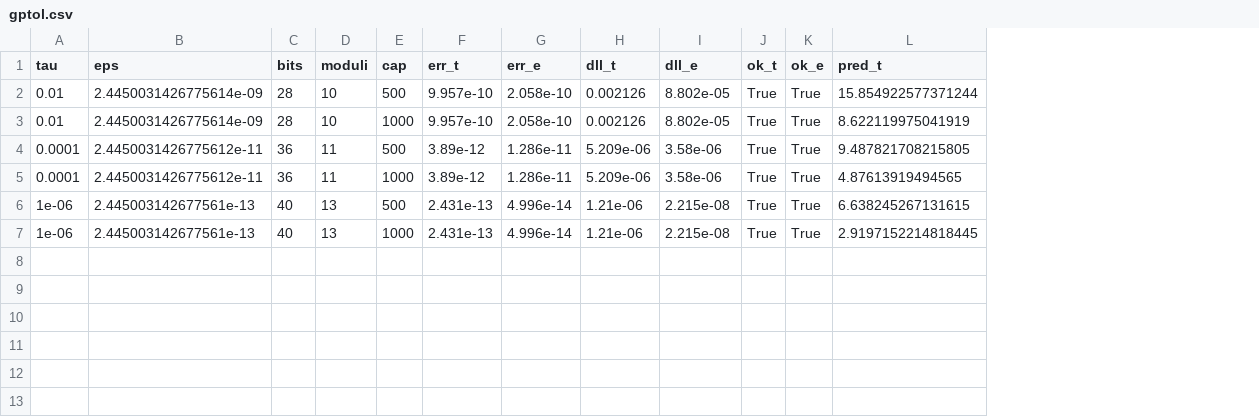
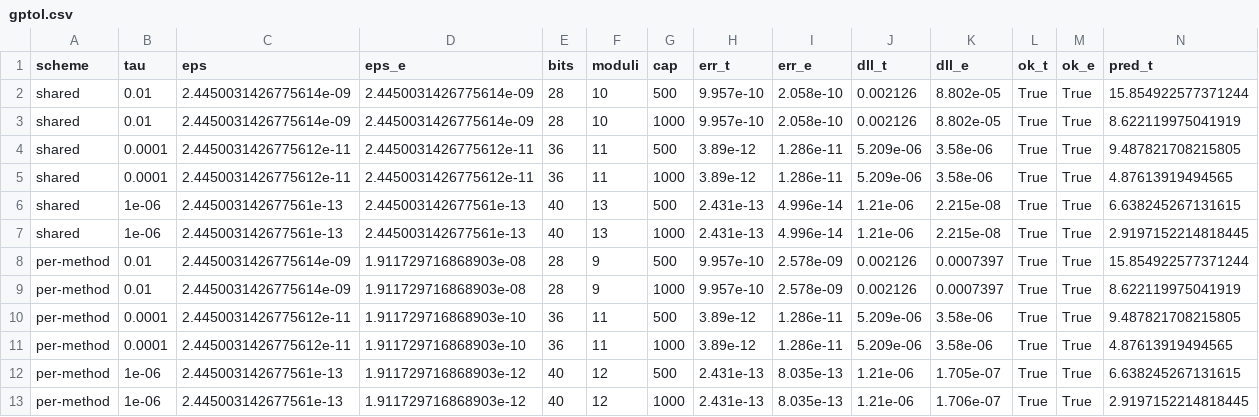
Before and after one commit to Koyingtw/mantissa-optimize, a CSV file: mi350/results/gptol.csv, drawn as a sheet; only a part is shown; rows hold the shown columns only; the diff names each change by its address in the sheet, - before the commit and + after, or states it on an @@ line.

```diff
--- a/mi350/results/gptol.csv
+++ b/mi350/results/gptol.csv
+column A (scheme), rows 2-7: all shared
+column D (eps_e), rows 2-7: 2.4450031426775614e-09 | 2.4450031426775614e-09 | 2.4450031426775612e-11 | 2.4450031426775612e-11 | 2.445003142677561e-13 | 2.445003142677561e-13
+row 8: per-method | 0.01 | 2.4450031426775614e-09 | 1.911729716868903e-08 | 28 | 9 | 500 | 9.957e-10 | 2.578e-09 | 0.002126 | 0.0007397 | True | True | 15.854922577371244
+row 9: per-method | 0.01 | 2.4450031426775614e-09 | 1.911729716868903e-08 | 28 | 9 | 1000 | 9.957e-10 | 2.578e-09 | 0.002126 | 0.0007397 | True | True | 8.622119975041919
+row 10: per-method | 0.0001 | 2.4450031426775612e-11 | 1.911729716868903e-10 | 36 | 11 | 500 | 3.89e-12 | 1.286e-11 | 5.209e-06 | 3.58e-06 | True | True | 9.487821708215805
+row 11: per-method | 0.0001 | 2.4450031426775612e-11 | 1.911729716868903e-10 | 36 | 11 | 1000 | 3.89e-12 | 1.286e-11 | 5.209e-06 | 3.58e-06 | True | True | 4.87613919494565
+row 12: per-method | 1e-06 | 2.445003142677561e-13 | 1.911729716868903e-12 | 40 | 12 | 500 | 2.431e-13 | 8.035e-13 | 1.21e-06 | 1.705e-07 | True | True | 6.638245267131615
+row 13: per-method | 1e-06 | 2.445003142677561e-13 | 1.911729716868903e-12 | 40 | 12 | 1000 | 2.431e-13 | 8.035e-13 | 1.21e-06 | 1.706e-07 | True | True | 2.9197152214818445
```
Also changed, not shown: mi350/results/apps_units.csv, mi350/results/hpln02_1029_1045_tempadj.csv, 42 other files.
